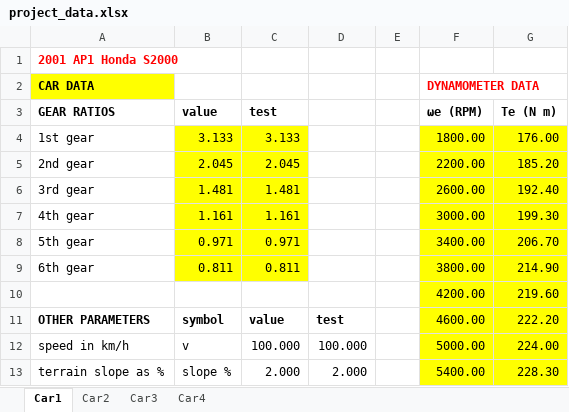
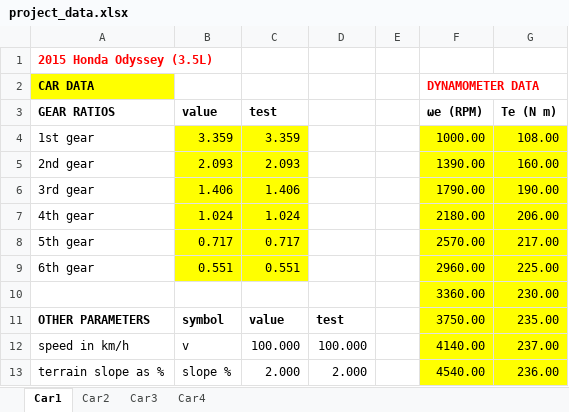
Before and after one commit to cjansma08/Project-6-guys, an Excel workbook: project_data.xlsx, sheet Car1, drawn as a sheet; only a part is shown; values as stored, in another font and other column widths than the file's, no borders; removed rows and columns are numbered as before the commit, all else as after; the diff covers the shown part only; the diff names each change by its address in the sheet, - before the commit and + after, or states it on an @@ line.

```diff
--- a/project_data.xlsx (sheet Car1)
+++ b/project_data.xlsx (sheet Car1)
-A1 (GEAR RATIOS): 2001 AP1 Honda S2000
+A1 (GEAR RATIOS): 2015 Honda Odyssey (3.5L)
-B4 (value): 3.133
+B4 (value): 3.359
-C4 (test): 3.133
+C4 (test): 3.359
-F4 (ωe (RPM)): 1800.00
+F4 (ωe (RPM)): 1000.00
-G4 (Te (N m)): 176.00
+G4 (Te (N m)): 108.00
-B5 (value): 2.045
+B5 (value): 2.093
-C5 (test): 2.045
+C5 (test): 2.093
-F5 (ωe (RPM)): 2200.00
+F5 (ωe (RPM)): 1390.00
-G5 (Te (N m)): 185.20
+G5 (Te (N m)): 160.00
-B6 (value): 1.481
+B6 (value): 1.406
-C6 (test): 1.481
+C6 (test): 1.406
-F6 (ωe (RPM)): 2600.00
+F6 (ωe (RPM)): 1790.00
-G6 (Te (N m)): 192.40
+G6 (Te (N m)): 190.00
-B7 (value): 1.161
+B7 (value): 1.024
-C7 (test): 1.161
+C7 (test): 1.024
-F7 (ωe (RPM)): 3000.00
+F7 (ωe (RPM)): 2180.00
-G7 (Te (N m)): 199.30
+G7 (Te (N m)): 206.00
-B8 (value): 0.971
+B8 (value): 0.717
-C8 (test): 0.971
+C8 (test): 0.717
-F8 (ωe (RPM)): 3400.00
+F8 (ωe (RPM)): 2570.00
-G8 (Te (N m)): 206.70
+G8 (Te (N m)): 217.00
-B9 (value): 0.811
+B9 (value): 0.551
-C9 (test): 0.811
+C9 (test): 0.551
-F9 (ωe (RPM)): 3800.00
+F9 (ωe (RPM)): 2960.00
-G9 (Te (N m)): 214.90
+G9 (Te (N m)): 225.00
-row 10:  |  |  |  |  | 4200.00 | 219.60
+row 10:  |  |  |  |  | 3360.00 | 230.00
-F11 (ωe (RPM)): 4600.00
+F11 (ωe (RPM)): 3750.00
-G11 (Te (N m)): 222.20
+G11 (Te (N m)): 235.00
-F12 (ωe (RPM)): 5000.00
+F12 (ωe (RPM)): 4140.00
-G12 (Te (N m)): 224.00
+G12 (Te (N m)): 237.00
-F13 (ωe (RPM)): 5400.00
+F13 (ωe (RPM)): 4540.00
-G13 (Te (N m)): 228.30
+G13 (Te (N m)): 236.00
```
Also changed, not shown: 27 edited cells elsewhere in this sheet, sheet Car3, sheet Car2, sheet Car4, 3 other files.
